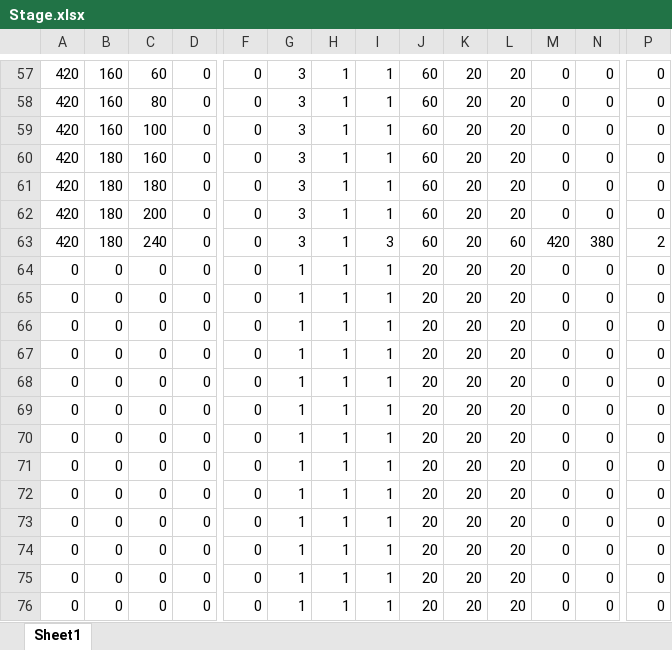
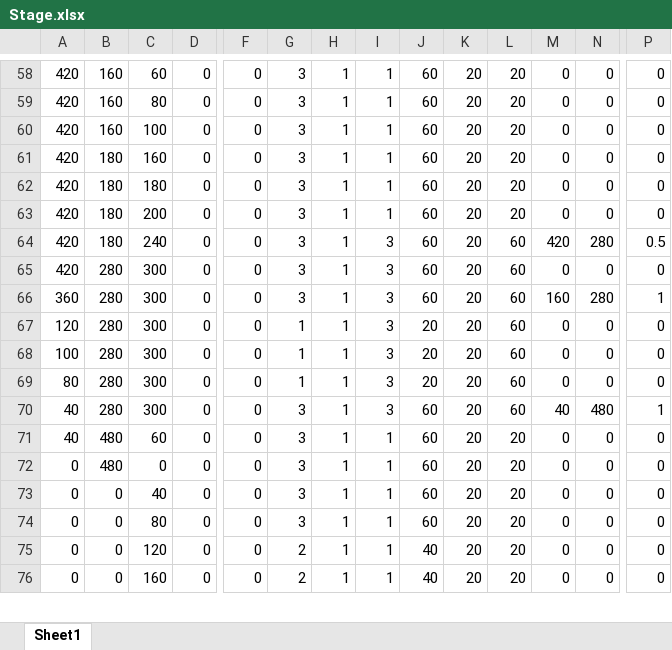
Before and after one commit to ita0124/GameProject, an Excel workbook: ActionGame-リファクタリング-/Data/CSV/Stage/Stage.xlsx, sheet Sheet1, drawn as a sheet; only a part is shown, gaps mark what is left out; values as stored, in another font and other column widths than the file's, no borders; removed rows and columns are numbered as before the commit, all else as after; rows hold the shown columns only; the diff covers the shown part only; the diff names each change by its address in the sheet, - before the commit and + after, or states it on an @@ line.

```diff
--- a/ActionGame-リファクタリング-/Data/CSV/Stage/Stage.xlsx (sheet Sheet1)
+++ b/ActionGame-リファクタリング-/Data/CSV/Stage/Stage.xlsx (sheet Sheet1)
-N64: 380
+N64: 280
-P64: 2
+P64: 0.5
-A65: 0
+A65: 420
-B65: 0
+B65: 280
-C65: 0
+C65: 300
-G65: 1
+G65: 3
-I65: 1
+I65: 3
-J65: 20
+J65: 60
-L65: 20
+L65: 60
-row 65: 0 | 0 | 0 | 0 | 0 | 1 | 1 | 1 | 20 | 20 | 20 | 0 | 0 | 0
-row 66: 0 | 0 | 0 | 0 | 0 | 1 | 1 | 1 | 20 | 20 | 20 | 0 | 0 | 0
-row 67: 0 | 0 | 0 | 0 | 0 | 1 | 1 | 1 | 20 | 20 | 20 | 0 | 0 | 0
+row 66: 360 | 280 | 300 | 0 | 0 | 3 | 1 | 3 | 60 | 20 | 60 | 160 | 280 | 1
-A67: 0
+A67: 120
-B67:B69: 0
+B67:B69: 280
-C67:C69: 0
+C67:C69: 300
-I67:I69: 1
+I67:I69: 3
-L67:L69: 20
+L67:L69: 60
-A68: 0
+A68: 100
-A69: 0
+A69: 80
+row 70: 40 | 280 | 300 | 0 | 0 | 3 | 1 | 3 | 60 | 20 | 60 | 40 | 480 | 1
-A71: 0
+A71: 40
-B71:B72: 0
+B71:B72: 480
-C71: 0
+C71: 60
-G71:G74: 1
+G71:G74: 3
-J71:J74: 20
+J71:J74: 60
-C73: 0
+C73: 40
-C74: 0
+C74: 80
-C75: 0
+C75: 120
-G75:G76: 1
+G75:G76: 2
-J75:J76: 20
+J75:J76: 40
-C76: 0
+C76: 160
```
Also changed, not shown: 1 added row and 6 edited cells elsewhere in this sheet, formulas that keep their value, ActionGame-リファクタリング-/Data/CSV/Boss/AttackPatterns/AttackPatterns.xlsx, ActionGame-リファクタリング-/Data/CSV/Stage/Platform.xlsx, 17 other files.
